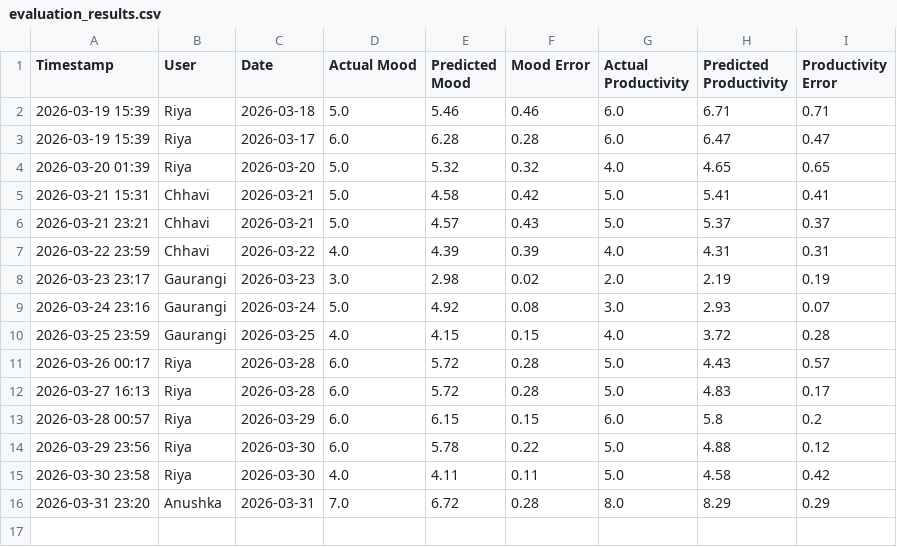
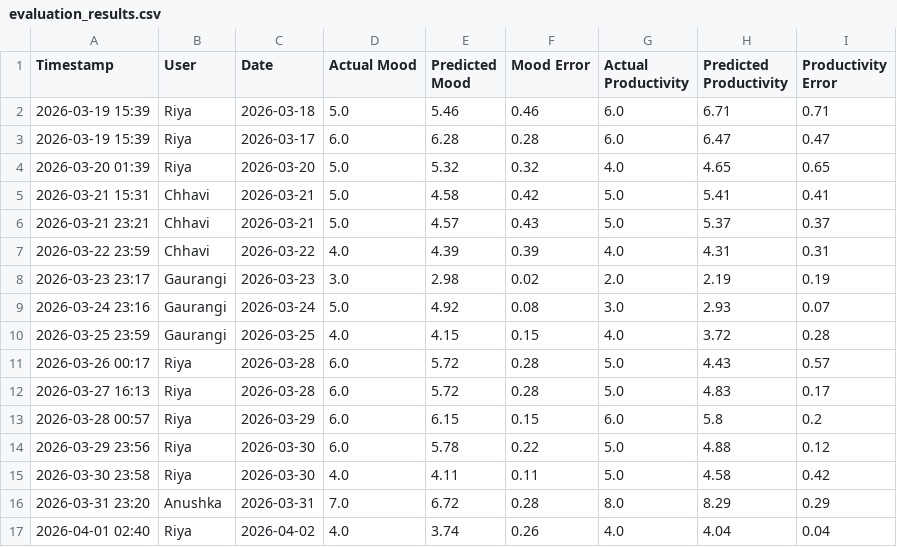
Before and after one commit to riyaaryan2004/minor2, a CSV file: Minor_1/data/evaluation_results.csv, drawn as a sheet.

```diff
--- a/Minor_1/data/evaluation_results.csv
+++ b/Minor_1/data/evaluation_results.csv
@@ -16 +16,2 @@ Timestamp,User,Date,Actual Mood,Predicted Mood,Mood Error,Actual Productivity,Pr
 2026-03-31 23:20,Anushka,2026-03-31,7.0,6.72,0.28,8.0,8.29,0.29
+2026-04-01 02:40,Riya,2026-04-02,4.0,3.74,0.26,4.0,4.04,0.04
```
Also changed, not shown: Minor_1/data/daily_data.csv, Minor_1/data/hourly_data.csv, 54 other files.
